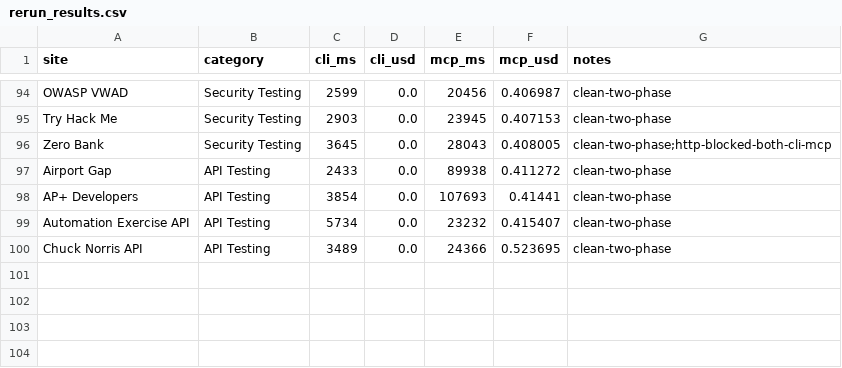
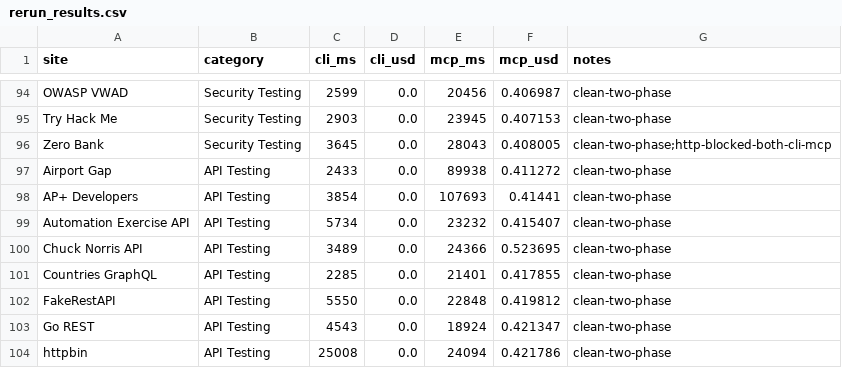
Before and after one commit to lana-20/practice-testing, a CSV file: rerun_results.csv, drawn as a sheet; only a part is shown, gaps mark what is left out; the diff names each change by its address in the sheet, - before the commit and + after, or states it on an @@ line.

```diff
--- a/rerun_results.csv
+++ b/rerun_results.csv
+row 101: Countries GraphQL | API Testing | 2285 | 0.0 | 21401 | 0.417855 | clean-two-phase
+row 102: FakeRestAPI | API Testing | 5550 | 0.0 | 22848 | 0.419812 | clean-two-phase
+row 103: Go REST | API Testing | 4543 | 0.0 | 18924 | 0.421347 | clean-two-phase
+row 104: httpbin | API Testing | 25008 | 0.0 | 24094 | 0.421786 | clean-two-phase
```
Also changed, not shown: 1 other file.
